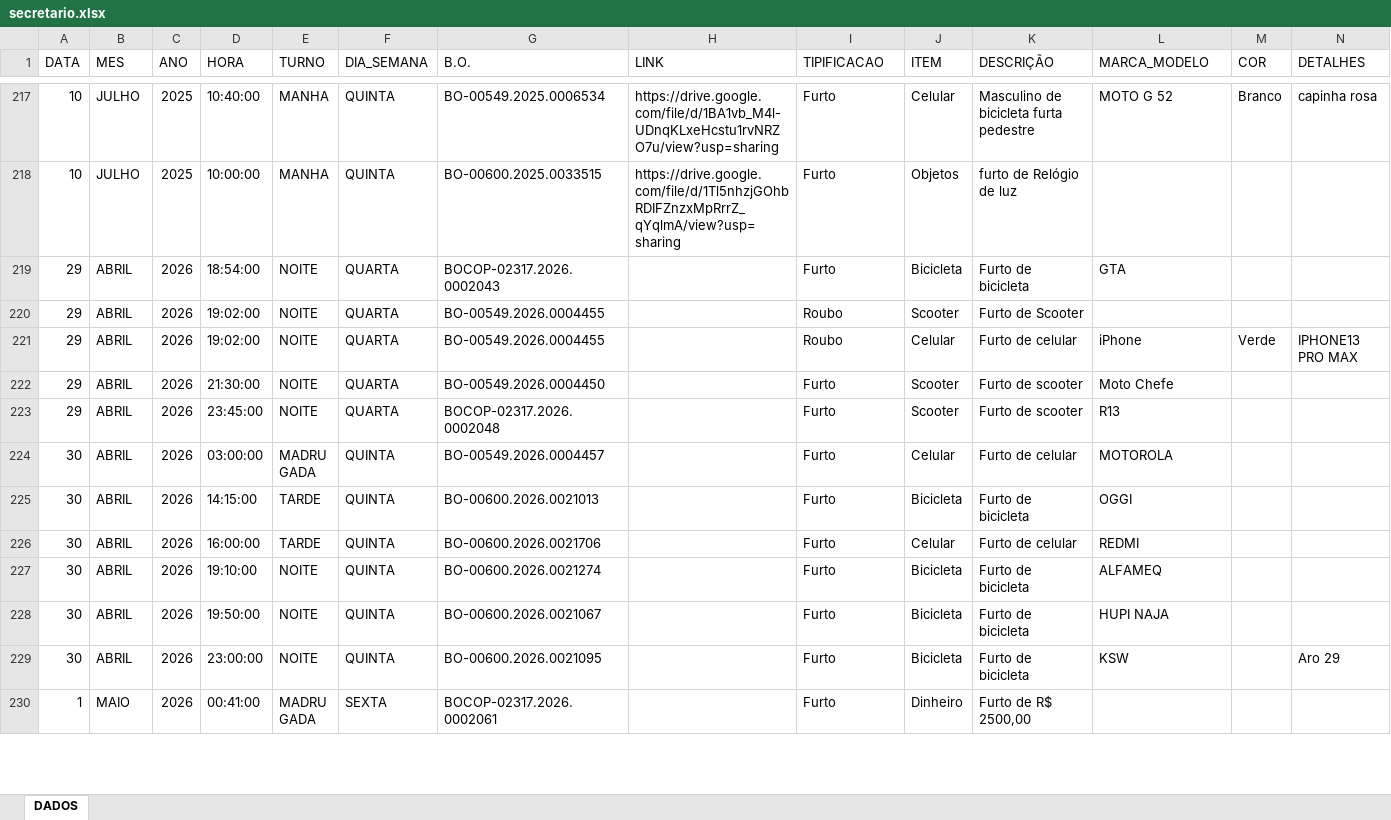
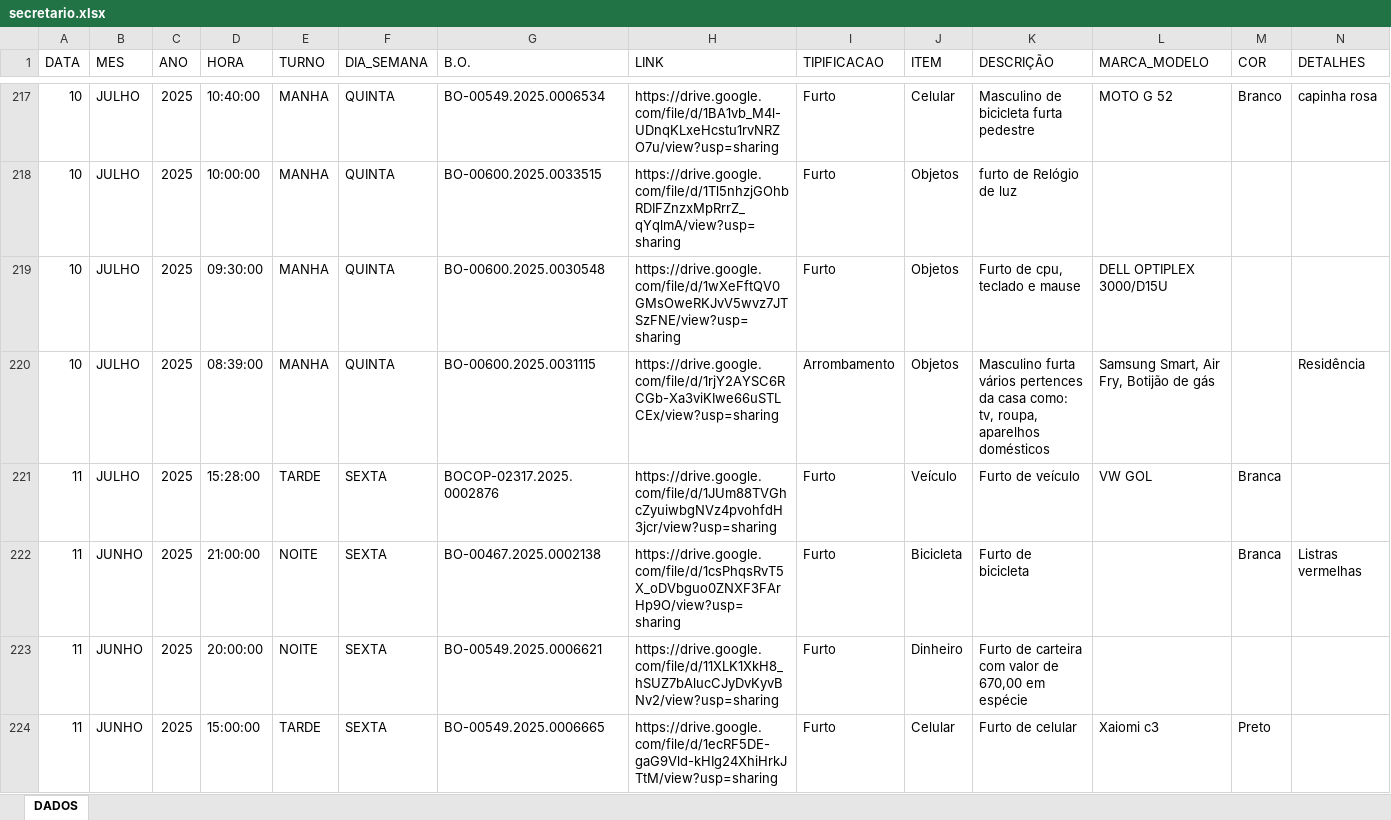
Before and after one commit to ronaldorocco/dashboard, an Excel workbook: secretario.xlsx, sheet DADOS, drawn as a sheet; only a part is shown, gaps mark what is left out; the shorter side is filled out with more unchanged rows; values as stored, in another font and other column widths than the file's, no cell formats; charts and pictures not drawn; rows hold the shown columns only; the diff covers the shown part only; the diff names each change by its address in the sheet, - before the commit and + after, or states it on an @@ line.

```diff
--- a/secretario.xlsx (sheet DADOS)
+++ b/secretario.xlsx (sheet DADOS)
+row 219: 10 | JULHO | 2025 | 09:30:00 | MANHA | QUINTA | BO-00600.2025.0030548 | https://drive.google.com/file/d/1wXeFftQV0GMsOweRKJvV5wvz7JTSzFNE/view?usp=sharing | Furto | Objetos | Furto de cpu, teclado e mause | DELL OPTIPLEX 3000/D15U
+row 220: 10 | JULHO | 2025 | 08:39:00 | MANHA | QUINTA | BO-00600.2025.0031115 | https://drive.google.com/file/d/1rjY2AYSC6RCGb-Xa3viKIwe66uSTLCEx/view?usp=sharing | Arrombamento | Objetos | Masculino furta vários pertences da casa como: tv, roupa, aparelhos domésticos | Samsung Smart, Air Fry, Botijão de gás |  | Residência
+row 221: 11 | JULHO | 2025 | 15:28:00 | TARDE | SEXTA | BOCOP-02317.2025.0002876 | https://drive.google.com/file/d/1JUm88TVGhcZyuiwbgNVz4pvohfdH3jcr/view?usp=sharing | Furto | Veículo | Furto de veículo | VW GOL | Branca
+row 222: 11 | JUNHO | 2025 | 21:00:00 | NOITE | SEXTA | BO-00467.2025.0002138 | https://drive.google.com/file/d/1csPhqsRvT5X_oDVbguo0ZNXF3FArHp9O/view?usp=sharing | Furto | Bicicleta | Furto de bicicleta |  | Branca | Listras vermelhas
+row 223: 11 | JUNHO | 2025 | 20:00:00 | NOITE | SEXTA | BO-00549.2025.0006621 | https://drive.google.com/file/d/11XLK1XkH8_hSUZ7bAlucCJyDvKyvBNv2/view?usp=sharing | Furto | Dinheiro | Furto de carteira com valor de 670,00 em espécie
+row 224: 11 | JUNHO | 2025 | 15:00:00 | TARDE | SEXTA | BO-00549.2025.0006665 | https://drive.google.com/file/d/1ecRF5DE-gaG9Vld-kHIg24XhiHrkJTtM/view?usp=sharing | Furto | Celular | Furto de celular | Xaiomi c3 | Preto
```
Also changed, not shown: 16 added rows and 13 edited cells elsewhere in this sheet, cell formats, 2 other files.
